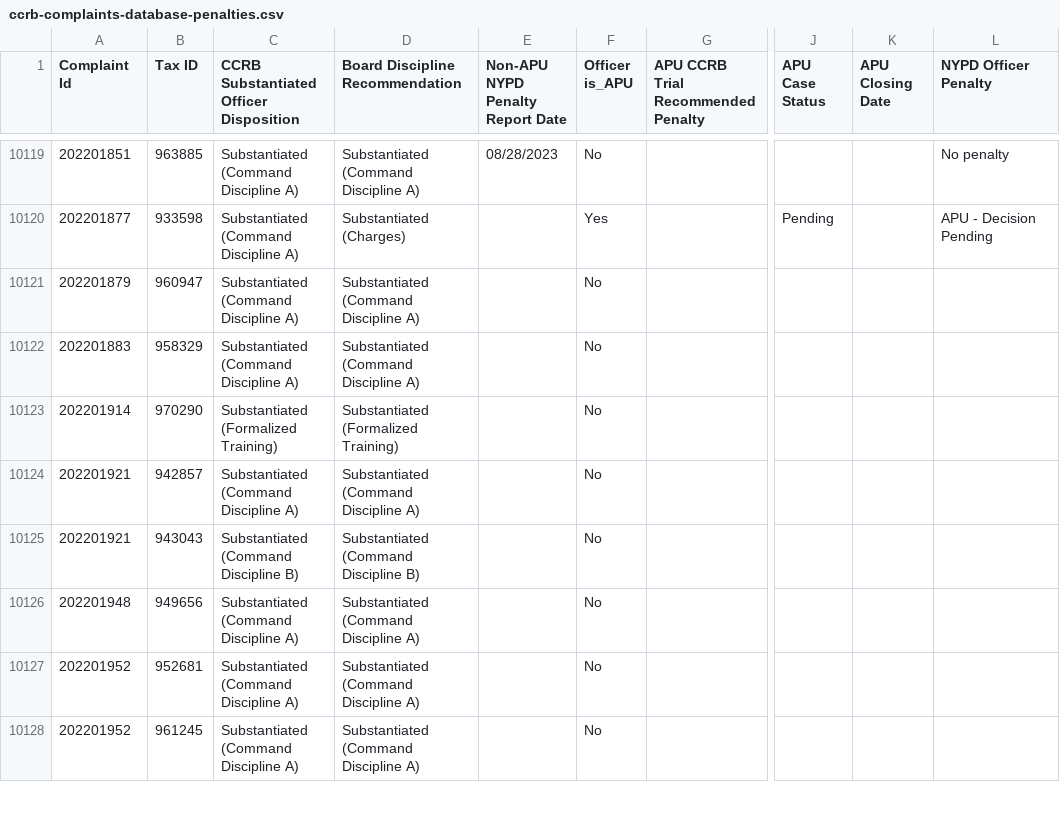
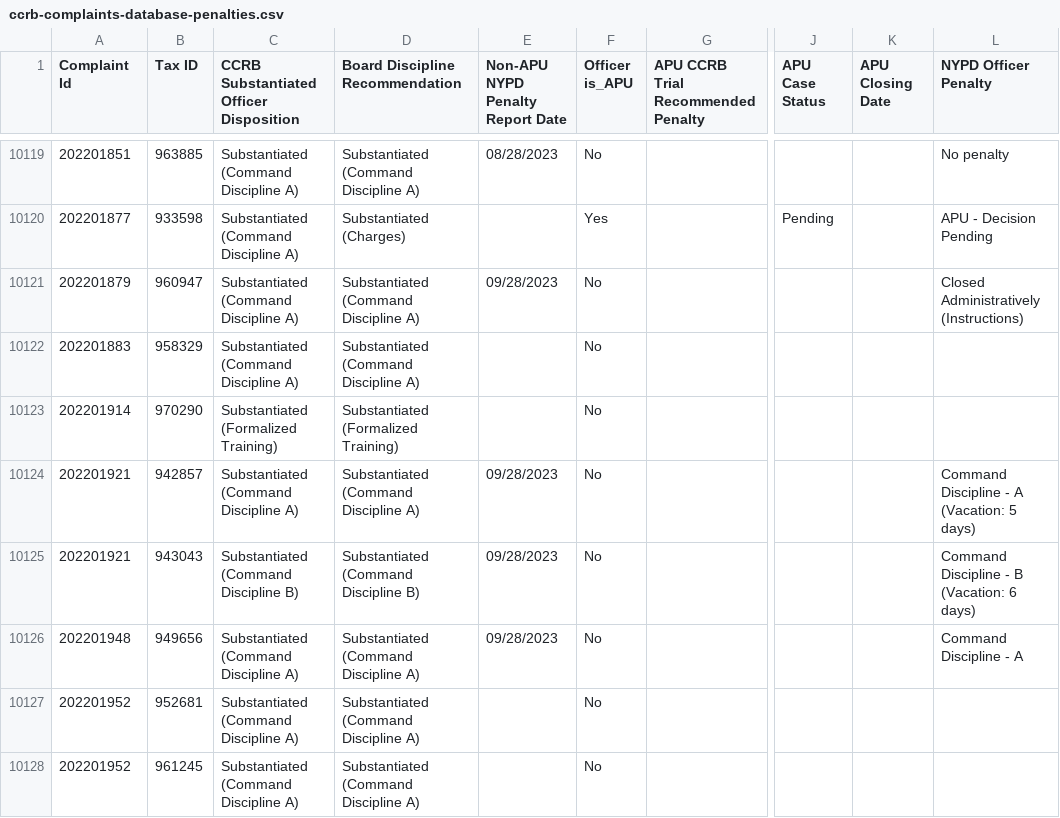
Before and after one commit to ryanwatkins/ccrb-complaints-database, a CSV file: ccrb-complaints-database-penalties.csv, drawn as a sheet; only a part is shown, gaps mark what is left out; the diff covers the shown part only; the diff names each change by its address in the sheet, - before the commit and + after, or states it on an @@ line.

```diff
--- a/ccrb-complaints-database-penalties.csv
+++ b/ccrb-complaints-database-penalties.csv
-E10121 (Non-APU NYPD Penalty Report Date): (empty)
+E10121 (Non-APU NYPD Penalty Report Date): 09/28/2023
-L10121 (NYPD Officer Penalty): (empty)
+L10121 (NYPD Officer Penalty): Closed Administratively (Instructions)
-E10124:E10126 (Non-APU NYPD Penalty Report Date): (empty)
+E10124:E10126 (Non-APU NYPD Penalty Report Date): 09/28/2023
-L10124 (NYPD Officer Penalty): (empty)
+L10124 (NYPD Officer Penalty): Command Discipline - A (Vacation: 5 days)
-L10125 (NYPD Officer Penalty): (empty)
+L10125 (NYPD Officer Penalty): Command Discipline - B (Vacation: 6 days)
-L10126 (NYPD Officer Penalty): (empty)
+L10126 (NYPD Officer Penalty): Command Discipline - A
```
Also changed, not shown: 58 edited cells elsewhere in this file.
